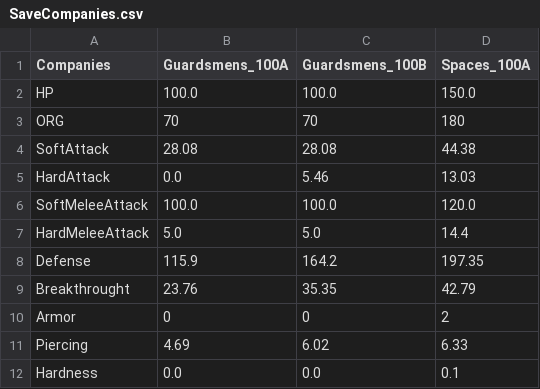
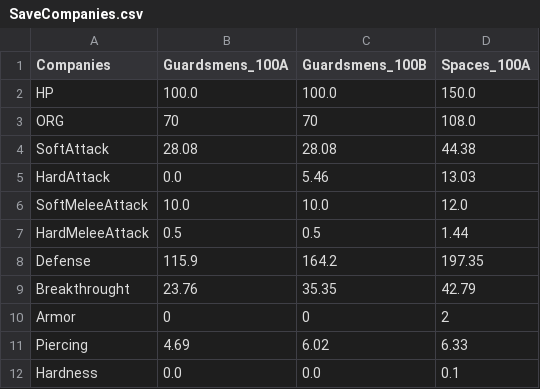
Before and after one commit to Florian-DELRIEU/HOI4_Calculator, a CSV file: W40K/Saves/SaveCompanies.csv, drawn as a sheet.

```diff
--- a/W40K/Saves/SaveCompanies.csv
+++ b/W40K/Saves/SaveCompanies.csv
@@ -2,7 +2,7 @@ Companies,Guardsmens_100A,Guardsmens_100B,Spaces_100A
 HP,100.0,100.0,150.0
-ORG,70,70,180
+ORG,70,70,108.0
 SoftAttack,28.08,28.08,44.38
 HardAttack,0.0,5.46,13.03
-SoftMeleeAttack,100.0,100.0,120.0
-HardMeleeAttack,5.0,5.0,14.4
+SoftMeleeAttack,10.0,10.0,12.0
+HardMeleeAttack,0.5,0.5,1.44
 Defense,115.9,164.2,197.35
```
Also changed, not shown: W40K/Saves/SaveUnit.csv, 3 other files.
